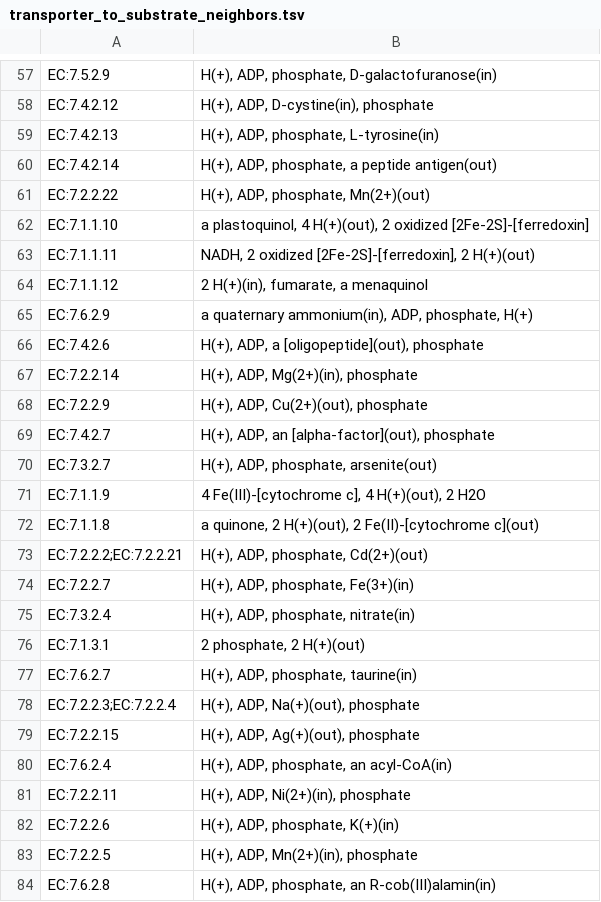
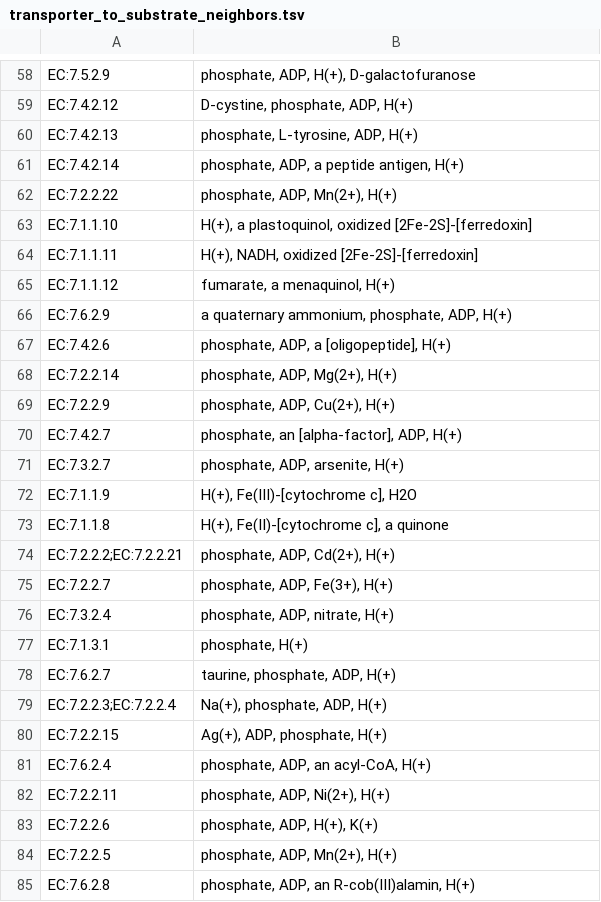
Before and after one commit to blandro/metabolite-transporter-annotation, a TSV file: bigg_rhea/transporter_to_substrate_neighbors.tsv, drawn as a sheet; only a part is shown, gaps mark what is left out; addresses are those after the commit; the diff covers the shown part only; the diff names each change by its address in the sheet, - before the commit and + after, or states it on an @@ line.

```diff
--- a/bigg_rhea/transporter_to_substrate_neighbors.tsv
+++ b/bigg_rhea/transporter_to_substrate_neighbors.tsv
-B58: H(+), ADP, phosphate, D-galactofuranose(in)
+B58: phosphate, ADP, H(+), D-galactofuranose
-B59: H(+), ADP, D-cystine(in), phosphate
+B59: D-cystine, phosphate, ADP, H(+)
-B60: H(+), ADP, phosphate, L-tyrosine(in)
+B60: phosphate, L-tyrosine, ADP, H(+)
-B61: H(+), ADP, phosphate, a peptide antigen(out)
+B61: phosphate, ADP, a peptide antigen, H(+)
-B62: H(+), ADP, phosphate, Mn(2+)(out)
+B62: phosphate, ADP, Mn(2+), H(+)
-B63: a plastoquinol, 4 H(+)(out), 2 oxidized [2Fe-2S]-[ferredoxin]
+B63: H(+), a plastoquinol, oxidized [2Fe-2S]-[ferredoxin]
-B64: NADH, 2 oxidized [2Fe-2S]-[ferredoxin], 2 H(+)(out)
+B64: H(+), NADH, oxidized [2Fe-2S]-[ferredoxin]
-B65: 2 H(+)(in), fumarate, a menaquinol
+B65: fumarate, a menaquinol, H(+)
-B66: a quaternary ammonium(in), ADP, phosphate, H(+)
+B66: a quaternary ammonium, phosphate, ADP, H(+)
-B67: H(+), ADP, a [oligopeptide](out), phosphate
+B67: phosphate, ADP, a [oligopeptide], H(+)
-B68: H(+), ADP, Mg(2+)(in), phosphate
+B68: phosphate, ADP, Mg(2+), H(+)
-B69: H(+), ADP, Cu(2+)(out), phosphate
+B69: phosphate, ADP, Cu(2+), H(+)
-B70: H(+), ADP, an [alpha-factor](out), phosphate
+B70: phosphate, an [alpha-factor], ADP, H(+)
-B71: H(+), ADP, phosphate, arsenite(out)
+B71: phosphate, ADP, arsenite, H(+)
-B72: 4 Fe(III)-[cytochrome c], 4 H(+)(out), 2 H2O
+B72: H(+), Fe(III)-[cytochrome c], H2O
-B73: a quinone, 2 H(+)(out), 2 Fe(II)-[cytochrome c](out)
+B73: H(+), Fe(II)-[cytochrome c], a quinone
-B74: H(+), ADP, phosphate, Cd(2+)(out)
+B74: phosphate, ADP, Cd(2+), H(+)
-B75: H(+), ADP, phosphate, Fe(3+)(in)
+B75: phosphate, ADP, Fe(3+), H(+)
-B76: H(+), ADP, phosphate, nitrate(in)
+B76: phosphate, ADP, nitrate, H(+)
-B77: 2 phosphate, 2 H(+)(out)
+B77: phosphate, H(+)
-B78: H(+), ADP, phosphate, taurine(in)
+B78: taurine, phosphate, ADP, H(+)
-B79: H(+), ADP, Na(+)(out), phosphate
+B79: Na(+), phosphate, ADP, H(+)
-B80: H(+), ADP, Ag(+)(out), phosphate
+B80: Ag(+), ADP, phosphate, H(+)
-B81: H(+), ADP, phosphate, an acyl-CoA(in)
+B81: phosphate, ADP, an acyl-CoA, H(+)
-B82: H(+), ADP, Ni(2+)(in), phosphate
+B82: phosphate, ADP, Ni(2+), H(+)
-B83: H(+), ADP, phosphate, K(+)(in)
+B83: phosphate, ADP, H(+), K(+)
-B84: H(+), ADP, Mn(2+)(in), phosphate
+B84: phosphate, ADP, Mn(2+), H(+)
-B85: H(+), ADP, phosphate, an R-cob(III)alamin(in)
+B85: phosphate, ADP, an R-cob(III)alamin, H(+)
```
Also changed, not shown: 1 added row, 1 removed row and 70 edited cells elsewhere in this file, bigg_rhea/substrate_to_transporter_neighbors.tsv.
